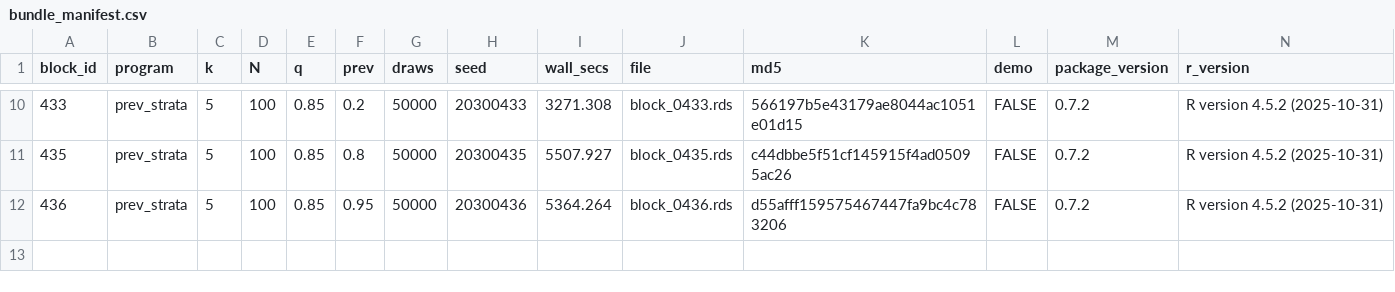
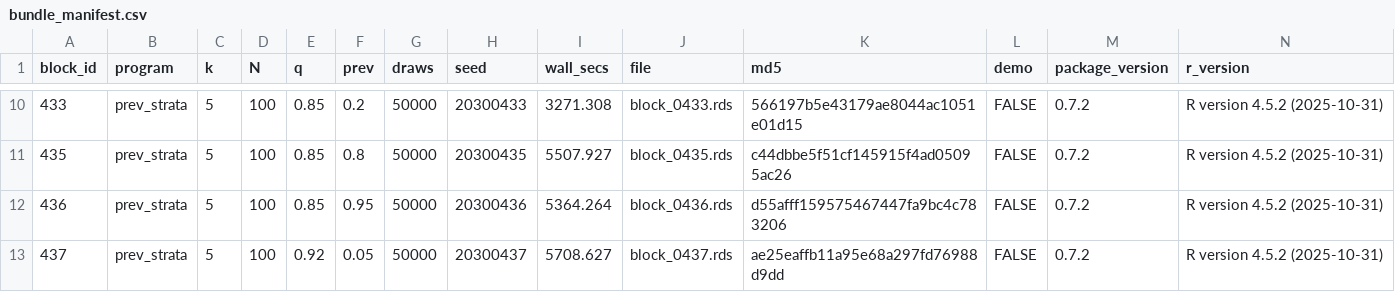
Before and after one commit to defense031/grassr, a CSV file: contrib/contributions/rachel-dill-gidaro-20260721-blocks426-455/bundle_manifest.csv, drawn as a sheet; only a part is shown, gaps mark what is left out.

Commit message:
block 437 (tail_topup)

```diff
--- a/contrib/contributions/rachel-dill-gidaro-20260721-blocks426-455/bundle_manifest.csv
+++ b/contrib/contributions/rachel-dill-gidaro-20260721-blocks426-455/bundle_manifest.csv
@@ -12 +12,2 @@
 436,"prev_strata",5,100,0.85,0.95,50000,20300436,5364.264,"block_0436.rds","d55afff159575467447fa9bc4c783206",FALSE,"0.7.2","R version 4.5.2 (2025-10-31)"
+437,"prev_strata",5,100,0.92,0.05,50000,20300437,5708.627,"block_0437.rds","ae25eaffb11a95e68a297fd76988d9dd",FALSE,"0.7.2","R version 4.5.2 (2025-10-31)"
```
Also changed, not shown: 1 other file.
